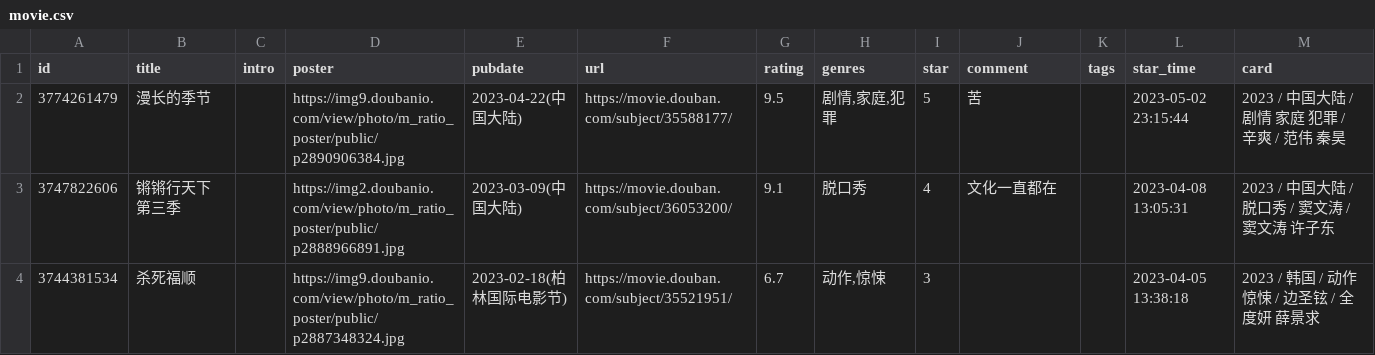
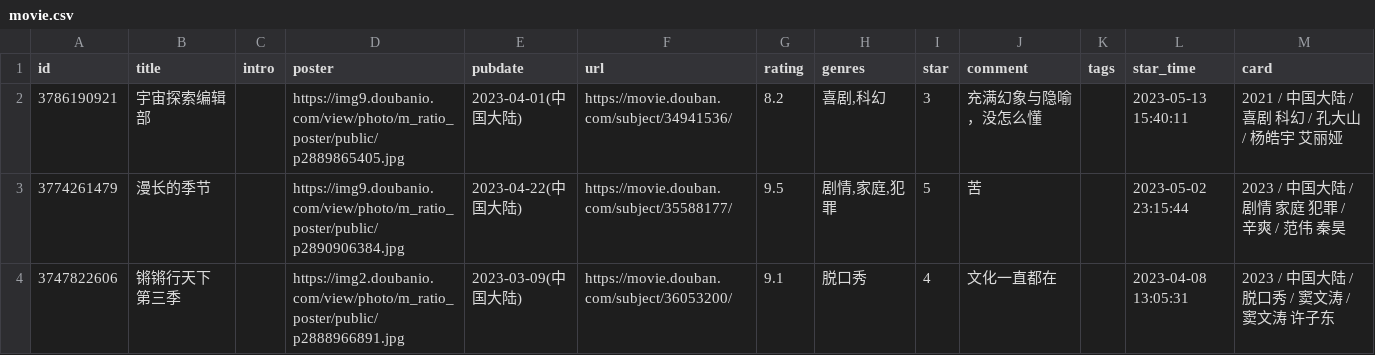
Before and after one commit to blue-isle/home, a CSV file: data/douban/movie.csv, drawn as a sheet; only a part is shown; the shorter side is filled out with more unchanged rows.

Commit message:
chore: update douban data

```diff
--- a/data/douban/movie.csv
+++ b/data/douban/movie.csv
@@ -1,2 +1,3 @@
 id,title,intro,poster,pubdate,url,rating,genres,star,comment,tags,star_time,card
+3786190921,宇宙探索编辑部,,https://img9.doubanio.com/view/photo/m_ratio_poster/public/p2889865405.jpg,2023-04-01(中国大陆),https://movie.douban.com/subject/34941536/,8.2,"喜剧,科幻",3,充满幻象与隐喻，没怎么懂,,2023-05-13 15:40:11,2021 / 中国大陆 / 喜剧 科幻 / 孔大山 / 杨皓宇 艾丽娅
 3774261479,漫长的季节,,https://img9.doubanio.com/view/photo/m_ratio_poster/public/p2890906384.jpg,2023-04-22(中国大陆),https://movie.douban.com/subject/35588177/,9.5,"剧情,家庭,犯罪",5,苦,,2023-05-02 23:15:44,2023 / 中国大陆 / 剧情 家庭 犯罪 / 辛爽 / 范伟 秦昊
```
